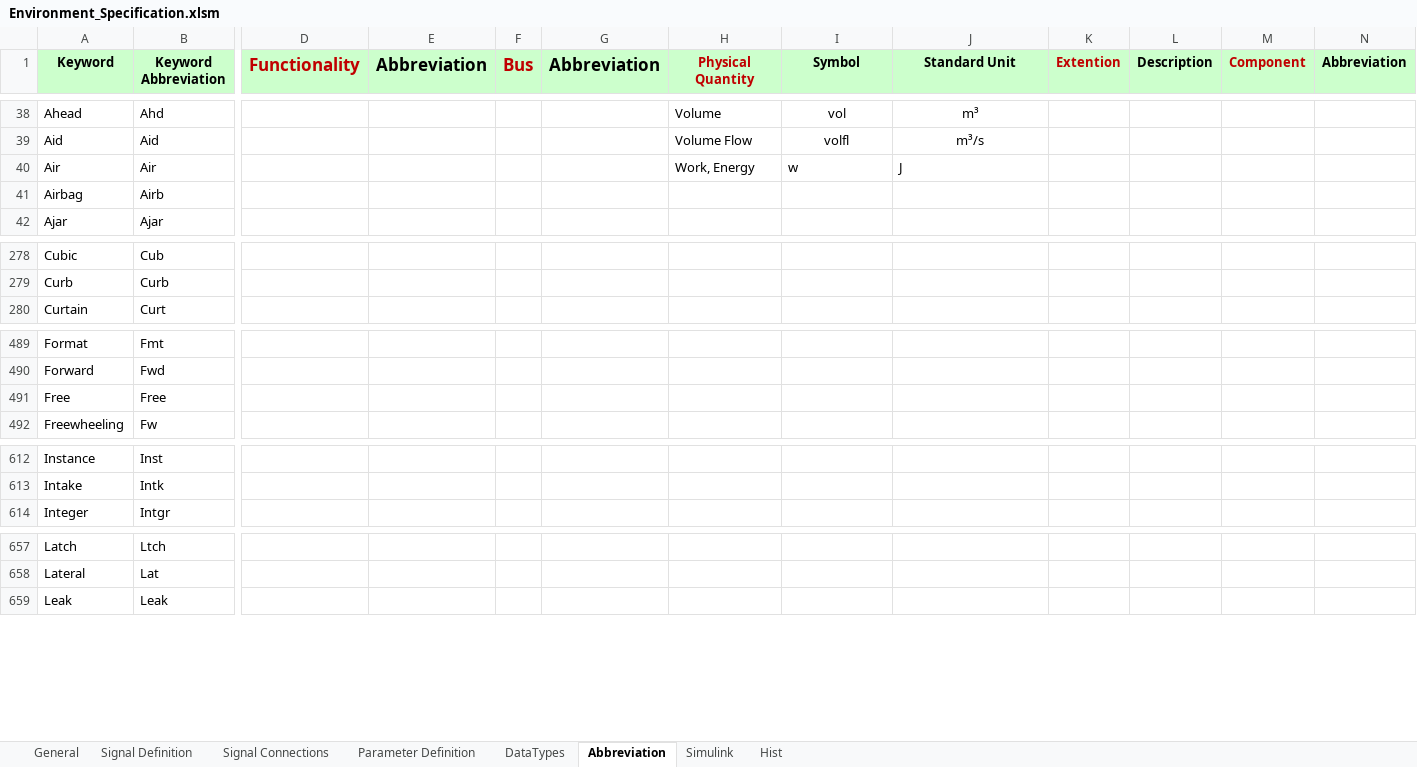
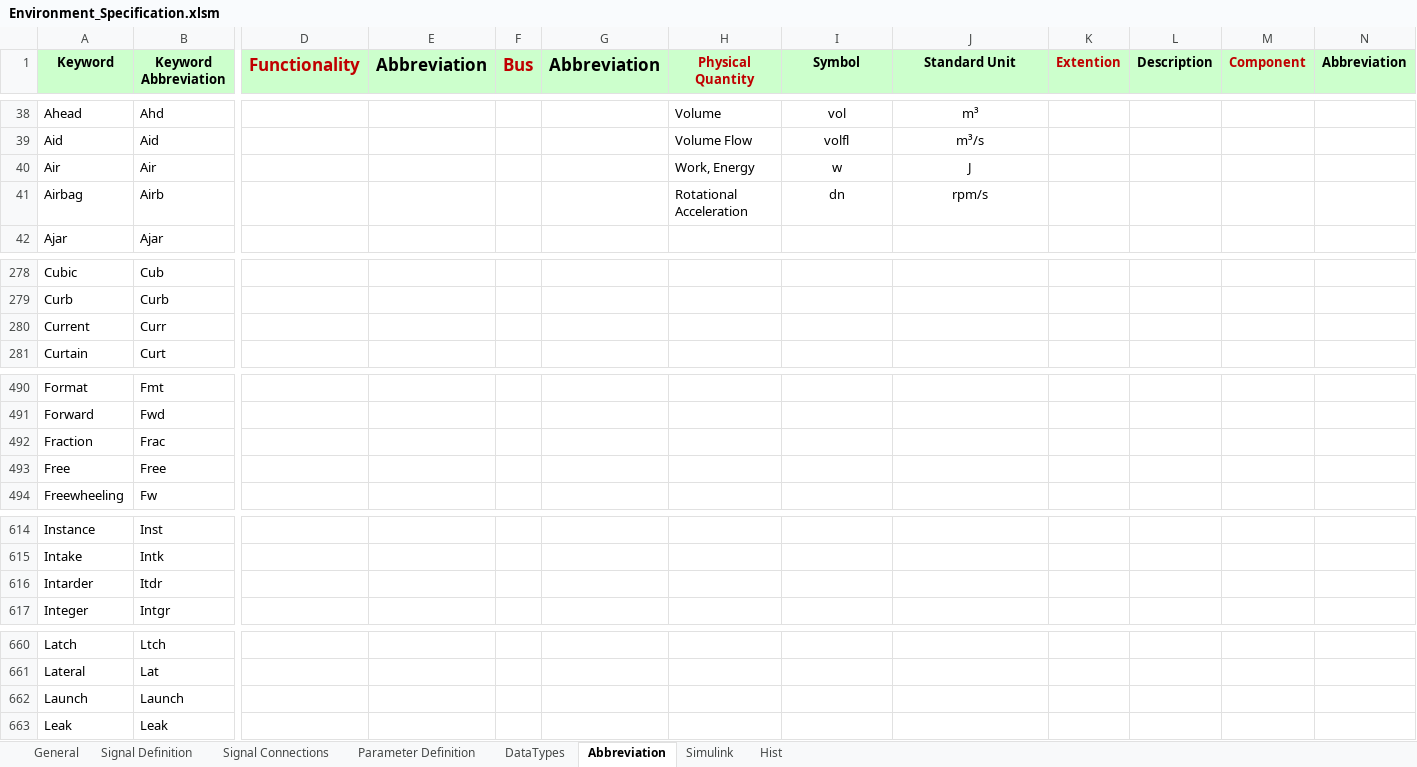
Before and after one commit to eozatay/optitruck_simulator, an Excel workbook: Environment_Specification.xlsm, sheet Abbreviation, drawn as a sheet; only a part is shown, gaps mark what is left out; values as stored, in another font and other column widths than the file's, no borders; rows hold the shown columns only; the diff covers the shown part only; the diff names each change by its address in the sheet, - before the commit and + after, or states it on an @@ line.

```diff
--- a/Environment_Specification.xlsm (sheet Abbreviation)
+++ b/Environment_Specification.xlsm (sheet Abbreviation)
-I40:J40 alignment: left
+I40:J40 alignment: center
-H41 (Physical Quantity): (empty)
+H41 (Physical Quantity): Rotational Acceleration
-I41 (Symbol): (empty)
+I41 (Symbol): dn
-J41 (Standard Unit): (empty)
+J41 (Standard Unit): rpm/s
+row 280: Current | Curr
+row 492: Fraction | Frac
+row 616: Intarder | Itdr
+row 662: Launch | Launch
```
Also changed, not shown: 1 added row and 1 edited cell elsewhere in this sheet, sheet Signal Definition, sheet Signal Connections, sheet Hist, sheet Parameter Definition, formulas that keep their value, charts or pictures.
